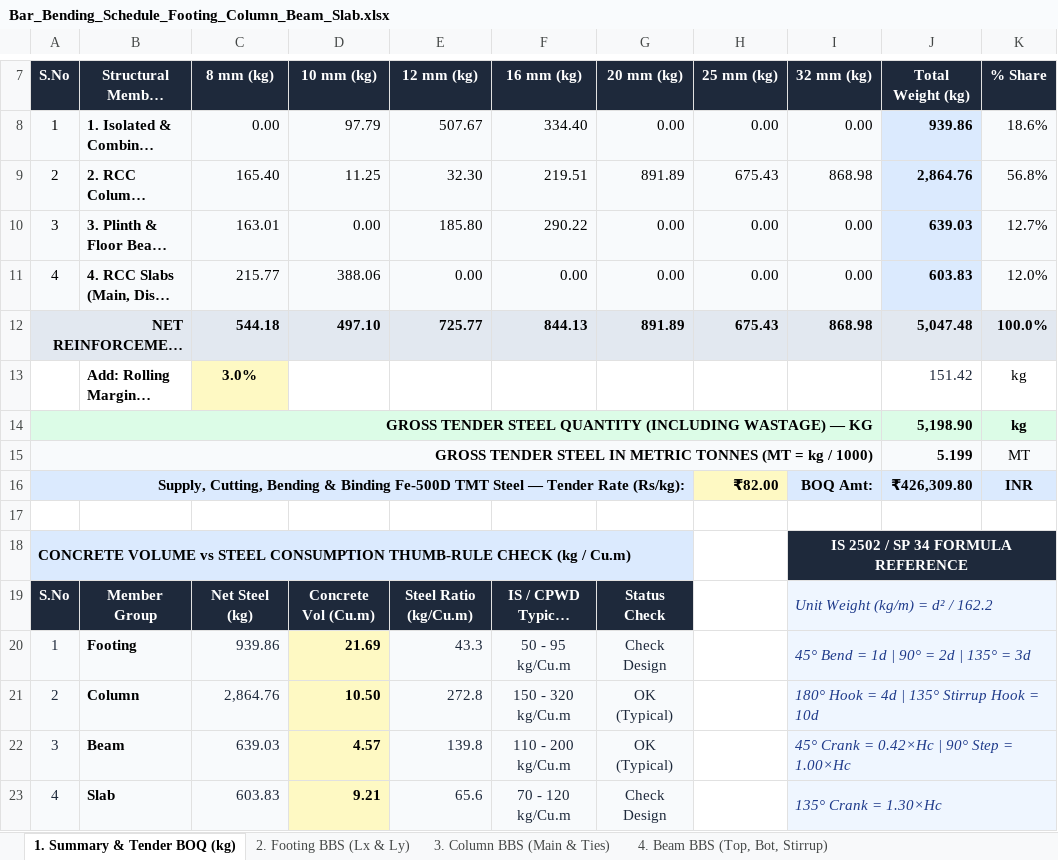
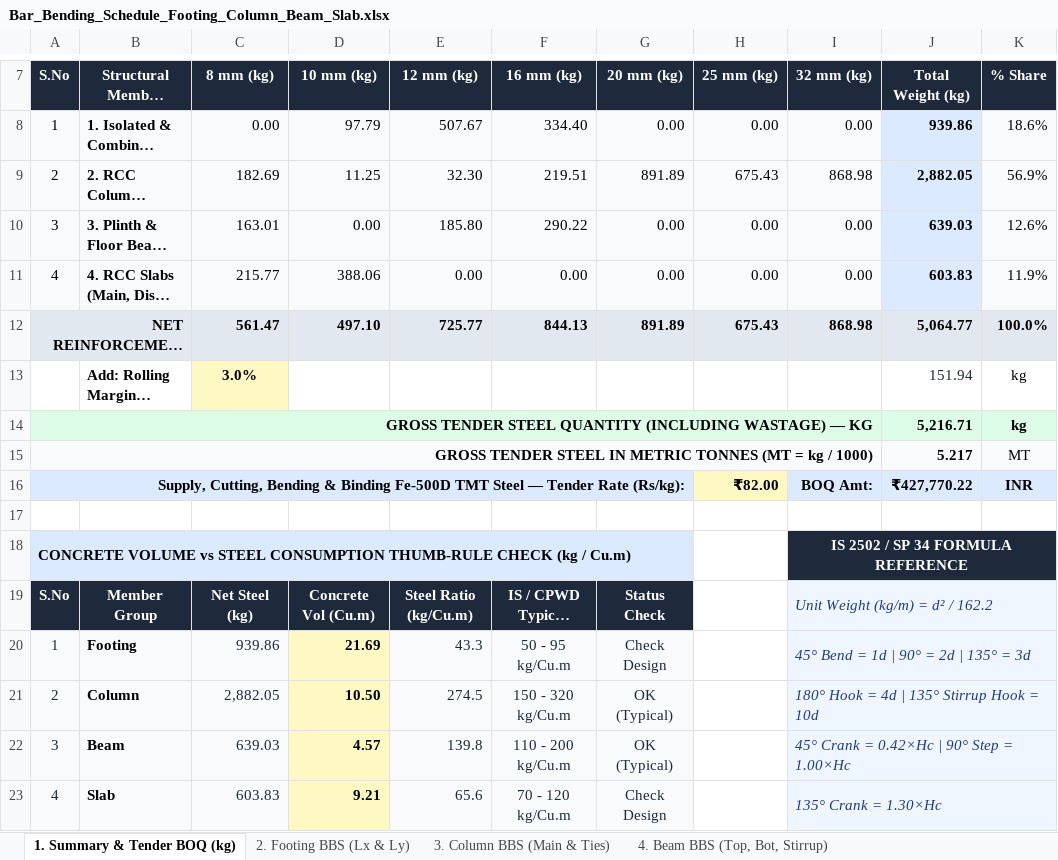
Before and after one commit to ragegokul75-a11y/Auto-BOQ2D, an Excel workbook: Bar_Bending_Schedule_Footing_Column_Beam_Slab.xlsx, sheet 1. Summary & Tender BOQ (kg), drawn as a sheet; only a part is shown, gaps mark what is left out; long unchanged cells end in …; values as stored, in another font and other column widths than the file's, no borders; the diff names each change by its address in the sheet, - before the commit and + after, or states it on an @@ line.

```diff
--- a/Bar_Bending_Schedule_Footing_Column_Beam_Slab.xlsx (sheet 1. Summary & Tender BOQ (kg))
+++ b/Bar_Bending_Schedule_Footing_Column_Beam_Slab.xlsx (sheet 1. Summary & Tender BOQ (kg))
-C9 (8 mm (kg)): 165.40
+C9 (8 mm (kg)): 182.69
-J9 (Total Weight (kg)): 2,864.76
+J9 (Total Weight (kg)): 2,882.05
-K9 (% Share): 56.8%
+K9 (% Share): 56.9%
-K10 (% Share): 12.7%
+K10 (% Share): 12.6%
-K11 (% Share): 12.0%
+K11 (% Share): 11.9%
-C12 (8 mm (kg)): 544.18
+C12 (8 mm (kg)): 561.47
-J12 (Total Weight (kg)): 5,047.48
+J12 (Total Weight (kg)): 5,064.77
-J13 (Total Weight (kg)): 151.42
+J13 (Total Weight (kg)): 151.94
-J14 (Total Weight (kg)): 5,198.90
+J14 (Total Weight (kg)): 5,216.71
-J15 (Total Weight (kg)): 5.199
+J15 (Total Weight (kg)): 5.217
-J16 (Total Weight (kg)): ₹426,309.80
+J16 (Total Weight (kg)): ₹427,770.22
-C21 (8 mm (kg)): 2,864.76
+C21 (8 mm (kg)): 2,882.05
-E21 (12 mm (kg)): 272.8
+E21 (12 mm (kg)): 274.5
```
Also changed, not shown: sheet 3. Column BBS (Main & Ties), formulas that keep their value, charts or pictures, exports/Bar_Bending_Schedule_Footing_Column_Beam_Slab.xlsx, 3 other files.
